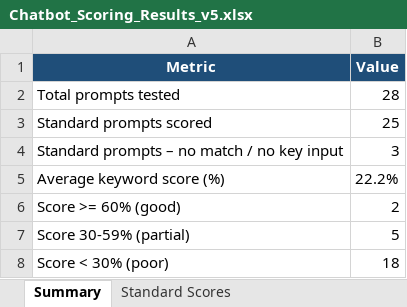
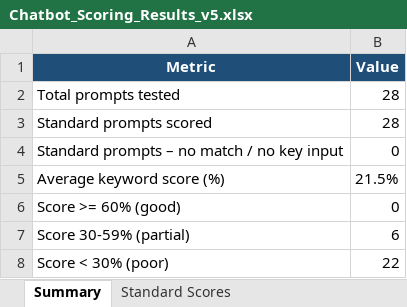
Before and after one commit to sumiranardhapure/chatbot_testing, an Excel workbook: output/Chatbot_Scoring_Results_v5.xlsx, sheet Summary, drawn as a sheet; values as stored, in another font and other column widths than the file's, no borders; the diff names each change by its address in the sheet, - before the commit and + after, or states it on an @@ line.

```diff
--- a/output/Chatbot_Scoring_Results_v5.xlsx (sheet Summary)
+++ b/output/Chatbot_Scoring_Results_v5.xlsx (sheet Summary)
-B3 (Value): 25
+B3 (Value): 28
-B4 (Value): 3
+B4 (Value): 0
-B5 (Value): 22.2%
+B5 (Value): 21.5%
-B6 (Value): 2
+B6 (Value): 0
-B7 (Value): 5
+B7 (Value): 6
-B8 (Value): 18
+B8 (Value): 22
```
Also changed, not shown: sheet Standard Scores, 1 other file.
